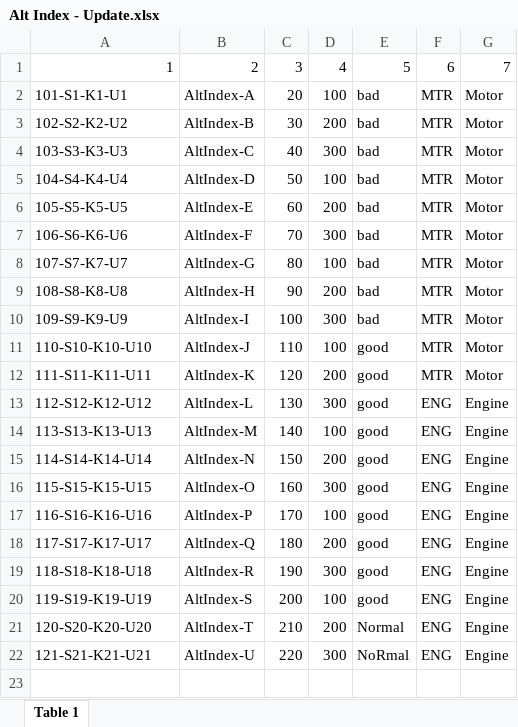
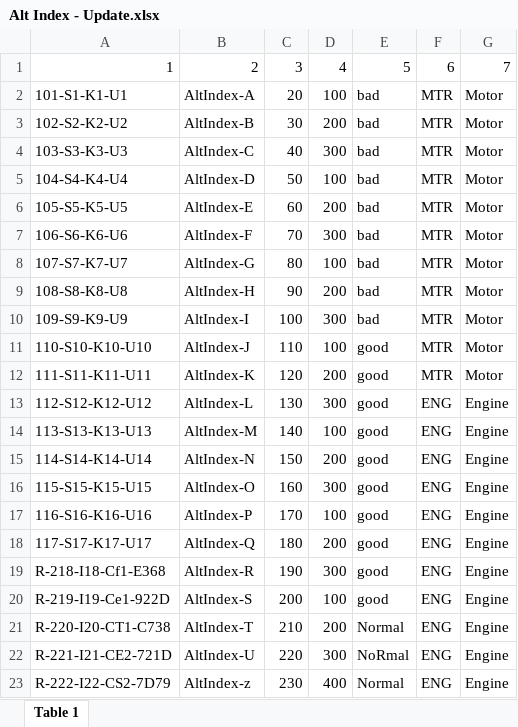
Before and after one commit to AxellLim00/WCP-Research-Tool-WebApp, an Excel workbook: Test Files/Alt Index - Update.xlsx, sheet Table 1, drawn as a sheet; values as stored, in another font and other column widths than the file's, no borders; the diff names each change by its address in the sheet, - before the commit and + after, or states it on an @@ line.

```diff
--- a/Test Files/Alt Index - Update.xlsx (sheet Table 1)
+++ b/Test Files/Alt Index - Update.xlsx (sheet Table 1)
-A19: 118-S18-K18-U18
+A19: R-218-I18-Cf1-E368
-A20: 119-S19-K19-U19
+A20: R-219-I19-Ce1-922D
-A21: 120-S20-K20-U20
+A21: R-220-I20-CT1-C738
-A22: 121-S21-K21-U21
+A22: R-221-I21-CE2-721D
+row 23: R-222-I22-CS2-7D79 | AltIndex-z | 230 | 400 | Normal | ENG | Engine
```
Also changed, not shown: Test Files/Alt Index - Initial.xlsx, 23 other files.
